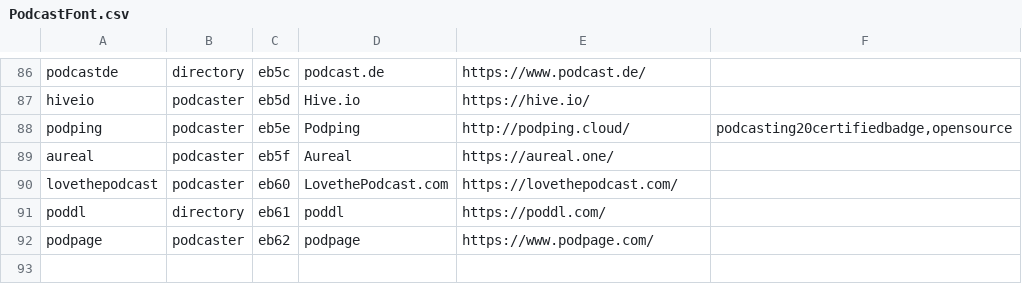
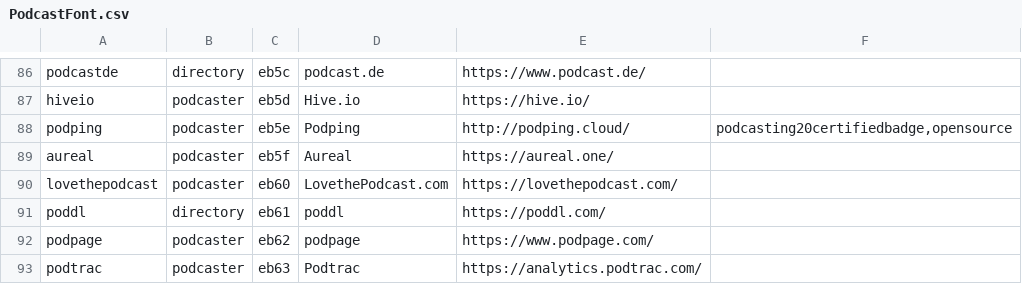
Before and after one commit to leoherzog/podcastfont, a CSV file: src/character-map/PodcastFont.csv, drawn as a sheet; only a part is shown, gaps mark what is left out; the diff names each change by its address in the sheet, - before the commit and + after, or states it on an @@ line.

Commit message:
Add Podtrac

```diff
--- a/src/character-map/PodcastFont.csv
+++ b/src/character-map/PodcastFont.csv
+row 93: podtrac | podcaster | eb63 | Podtrac | https://analytics.podtrac.com/
```
Also changed, not shown: 1 other file.
